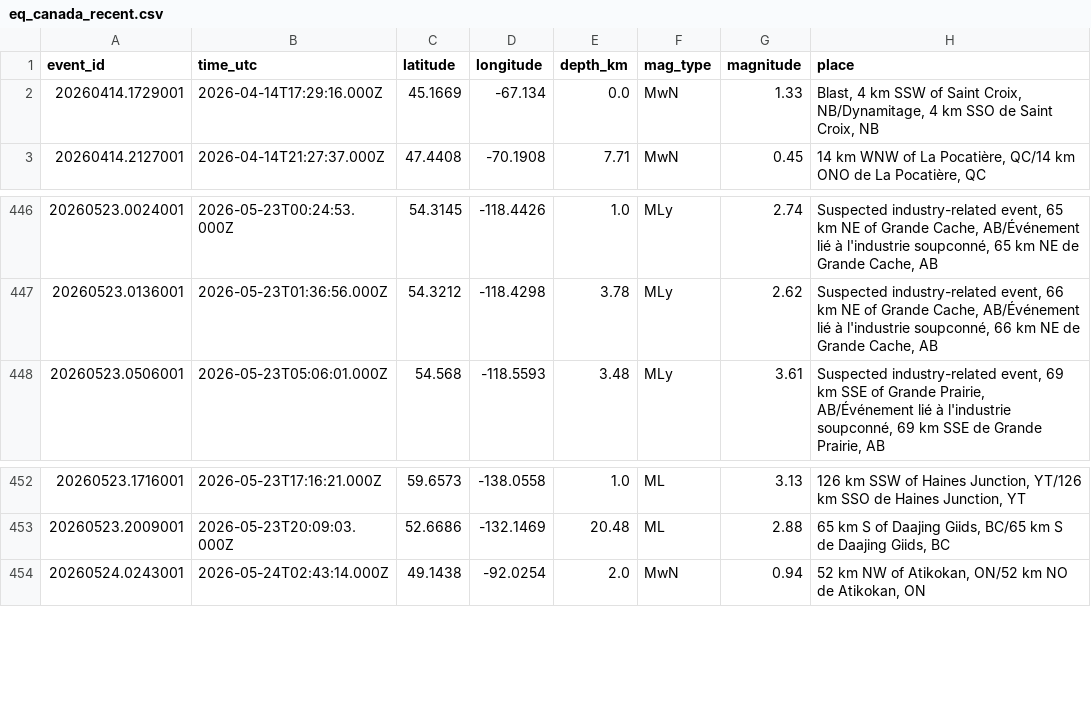
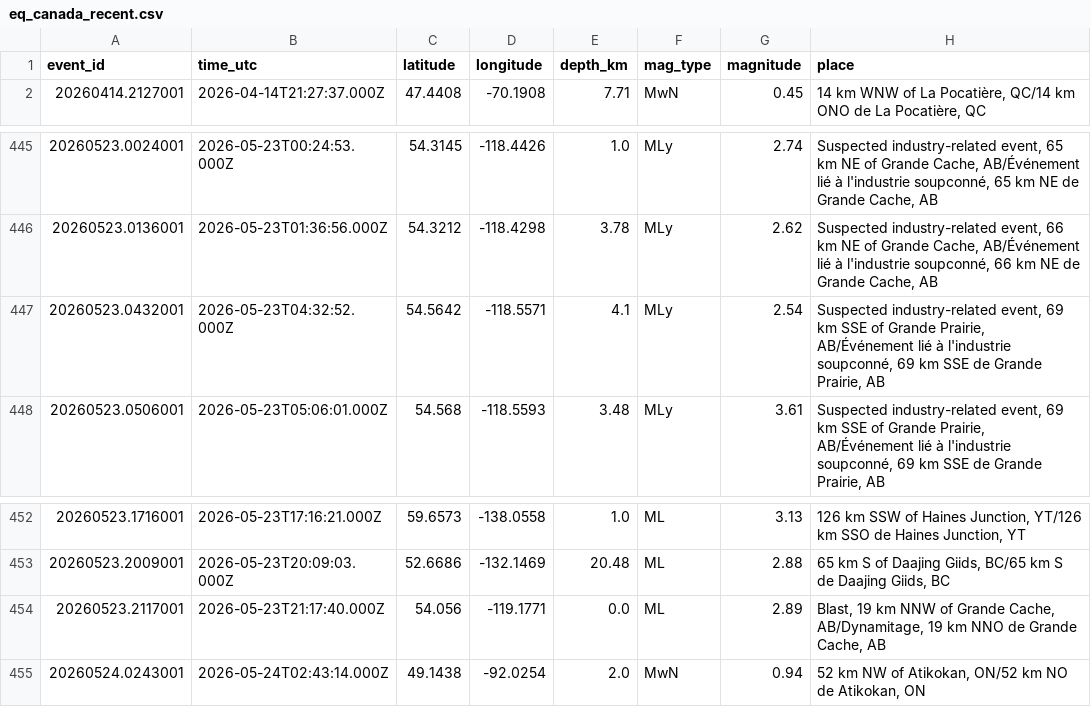
Before and after one commit to Alpeace89/piquakecanada, a CSV file: eq_canada_recent.csv, drawn as a sheet; only a part is shown, gaps mark what is left out; removed rows and columns are numbered as before the commit, all else as after; the diff names each change by its address in the sheet, - before the commit and + after, or states it on an @@ line.

```diff
--- a/eq_canada_recent.csv
+++ b/eq_canada_recent.csv
-row 2: 20260414.1729001 | 2026-04-14T17:29:16.000Z | 45.1669 | -67.134 | 0.0 | MwN | 1.33 | Blast, 4 km SSW of Saint Croix, NB/Dynamitage, 4 km SSO de Saint Croix, NB
+row 447: 20260523.0432001 | 2026-05-23T04:32:52.000Z | 54.5642 | -118.5571 | 4.1 | MLy | 2.54 | Suspected industry-related event, 69 km SSE of Grande Prairie, AB/Événement lié à l'industrie soupconné, 69 km SSE de Grande Prairie, AB
+row 454: 20260523.2117001 | 2026-05-23T21:17:40.000Z | 54.056 | -119.1771 | 0.0 | ML | 2.89 | Blast, 19 km NNW of Grande Cache, AB/Dynamitage, 19 km NNO de Grande Cache, AB
```
Also changed, not shown: 23 other files.
